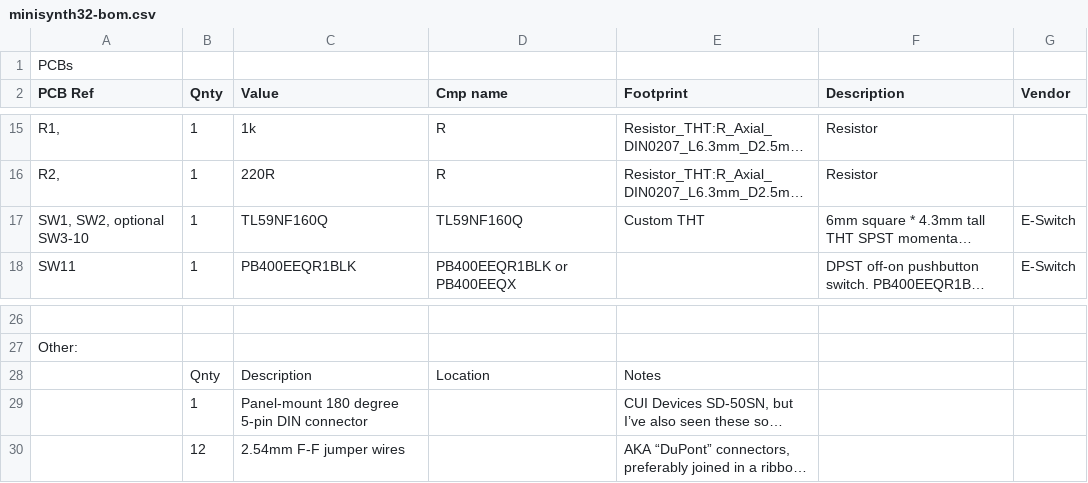
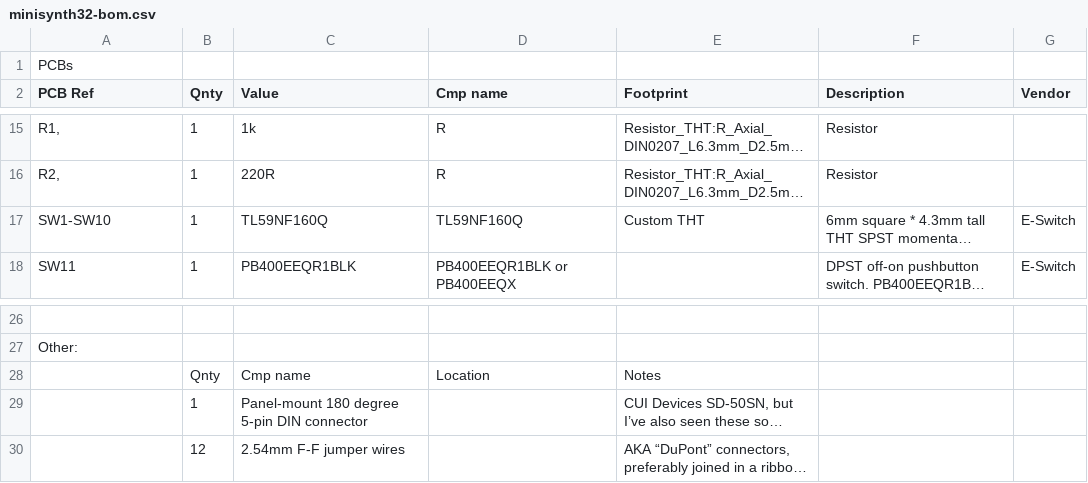
Before and after one commit to grantek/minisynth32, a CSV file: minisynth32-bom.csv, drawn as a sheet; only a part is shown, gaps mark what is left out; long unchanged cells end in …; the diff covers the shown part only; the diff names each change by its address in the sheet, - before the commit and + after, or states it on an @@ line.

```diff
--- a/minisynth32-bom.csv
+++ b/minisynth32-bom.csv
-A17 (PCB Ref): SW1, SW2, optional SW3-10
+A17 (PCB Ref): SW1-SW10
-C28 (Value): Description
+C28 (Value): Cmp name
```
Also changed, not shown: 26 added rows, 1 removed row and 5 edited cells elsewhere in this file, 12 other files.
